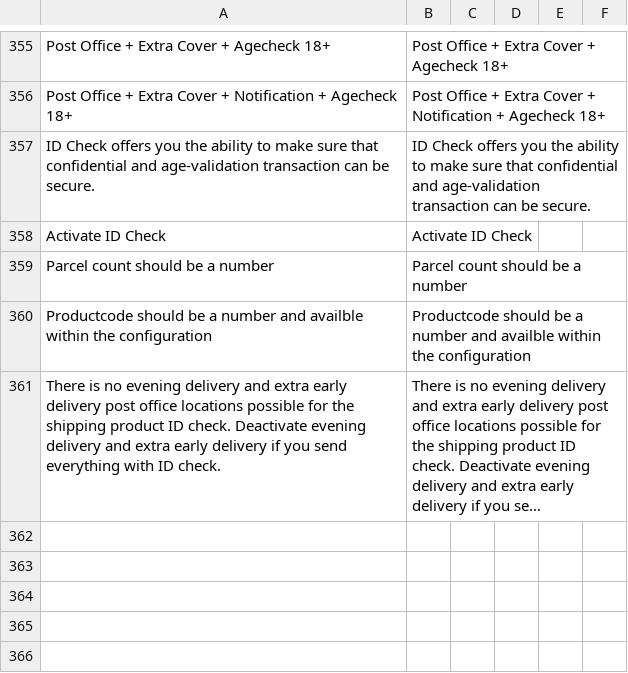
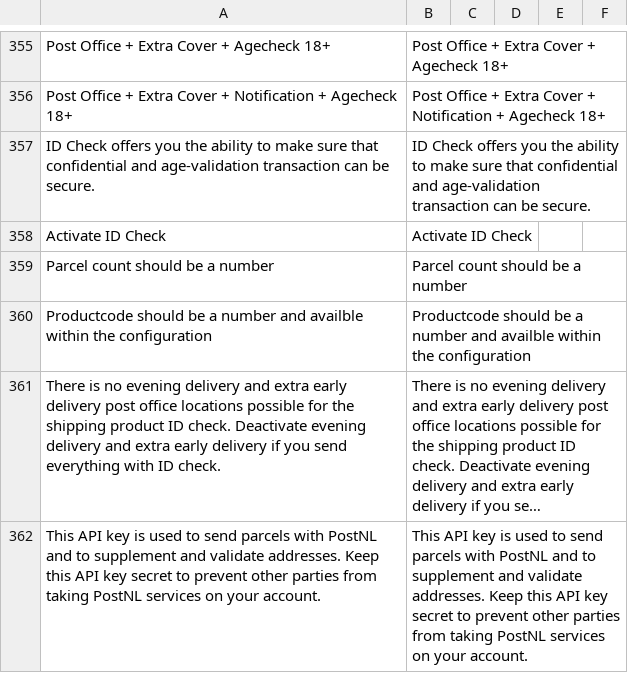
Before and after one commit to postnl/postnl-magento2, a CSV file: i18n/en_US.csv, drawn as a sheet; only a part is shown, gaps mark what is left out; long unchanged cells end in …; the diff names each change by its address in the sheet, - before the commit and + after, or states it on an @@ line.

```diff
--- a/i18n/en_US.csv
+++ b/i18n/en_US.csv
+row 362: This API key is used to send parcels with PostNL and to supplement and validate addresses. Keep this API key secret to prevent other parties from taking PostNL services on your account. | This API key is used to send parcels with PostNL and to supplement and validate addresses. Keep this API key secret to prevent other parties from taking PostNL services on your account.
```
Also changed, not shown: i18n/nl_NL.csv, 7 other files.
